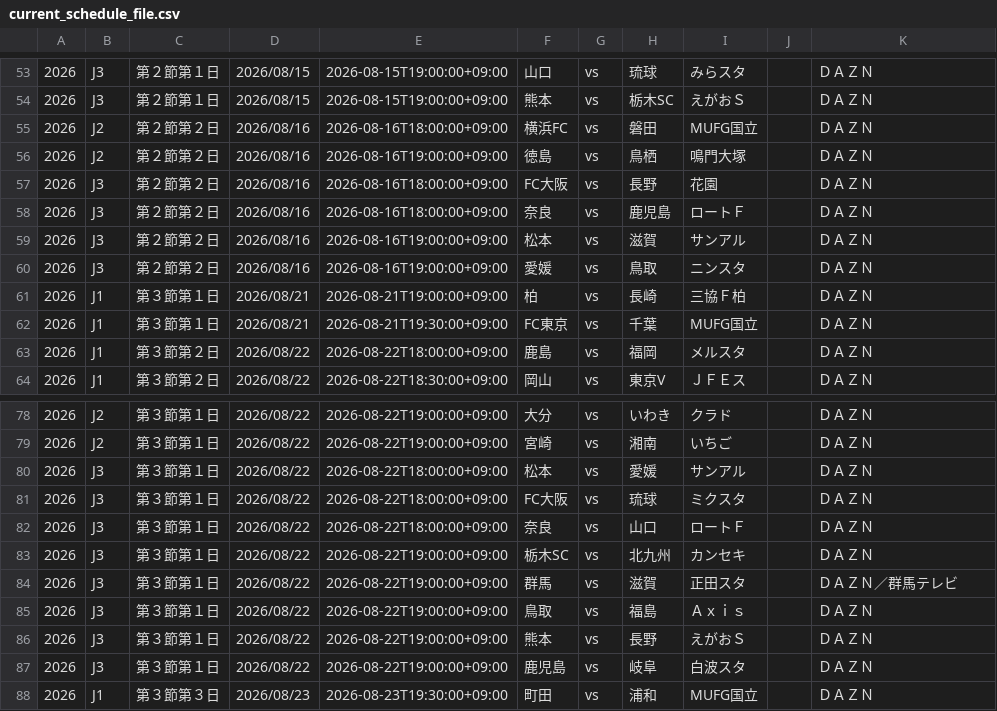
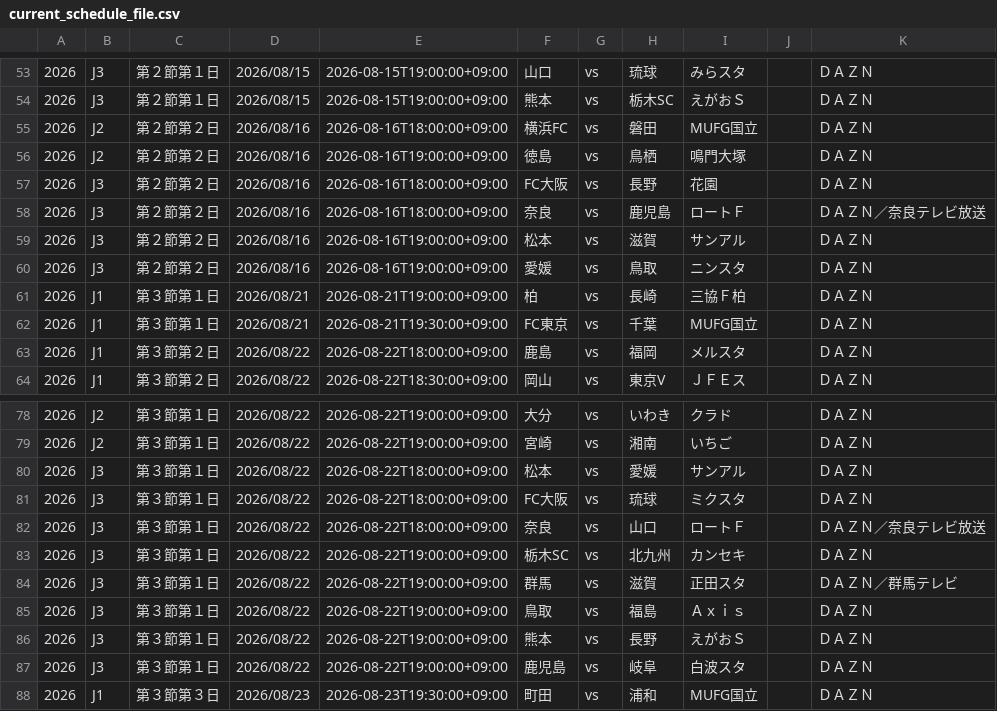
Before and after one commit to k-addtimes/jleague_open_data, a CSV file: current_schedule_file.csv, drawn as a sheet; only a part is shown, gaps mark what is left out.

Commit message:
Auto Update schedule CSV from GAS

```diff
--- a/current_schedule_file.csv
+++ b/current_schedule_file.csv
@@ -57,3 +57,3 @@
 "2026","J3","第２節第２日","2026/08/16","2026-08-16T18:00:00+09:00","FC大阪","vs","長野","花園","","ＤＡＺＮ"
-"2026","J3","第２節第２日","2026/08/16","2026-08-16T18:00:00+09:00","奈良","vs","鹿児島","ロートＦ","","ＤＡＺＮ"
+"2026","J3","第２節第２日","2026/08/16","2026-08-16T18:00:00+09:00","奈良","vs","鹿児島","ロートＦ","","ＤＡＺＮ／奈良テレビ放送"
 "2026","J3","第２節第２日","2026/08/16","2026-08-16T19:00:00+09:00","松本","vs","滋賀","サンアル","","ＤＡＺＮ"
@@ -81,3 +81,3 @@
 "2026","J3","第３節第１日","2026/08/22","2026-08-22T18:00:00+09:00","FC大阪","vs","琉球","ミクスタ","","ＤＡＺＮ"
-"2026","J3","第３節第１日","2026/08/22","2026-08-22T18:00:00+09:00","奈良","vs","山口","ロートＦ","","ＤＡＺＮ"
+"2026","J3","第３節第１日","2026/08/22","2026-08-22T18:00:00+09:00","奈良","vs","山口","ロートＦ","","ＤＡＺＮ／奈良テレビ放送"
 "2026","J3","第３節第１日","2026/08/22","2026-08-22T19:00:00+09:00","栃木SC","vs","北九州","カンセキ","","ＤＡＺＮ"
```
